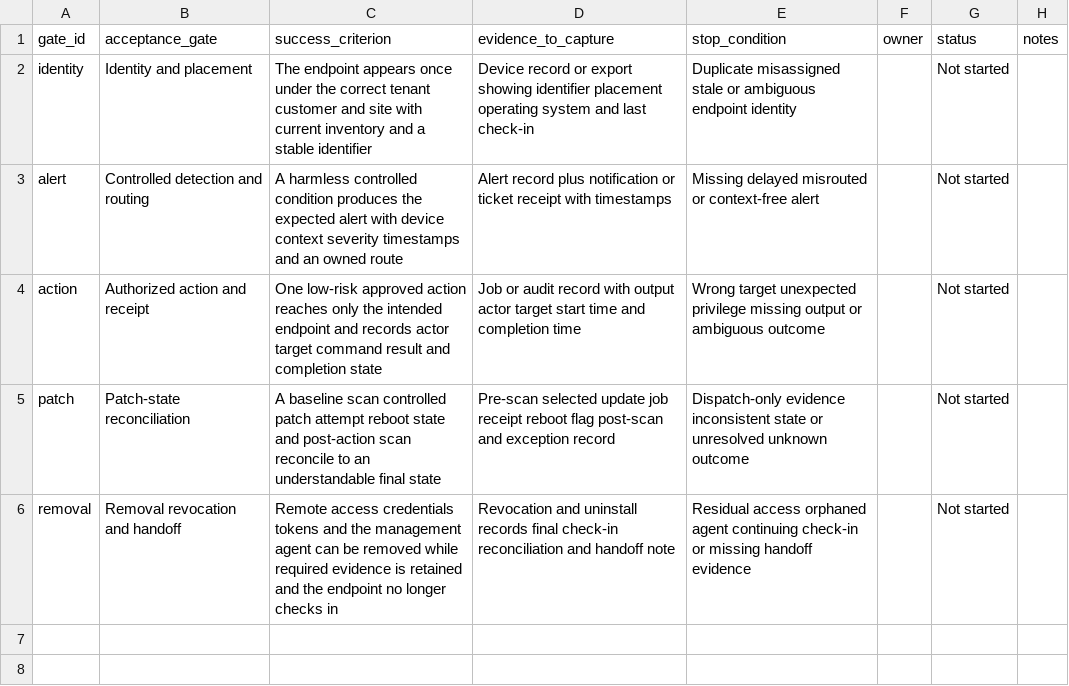
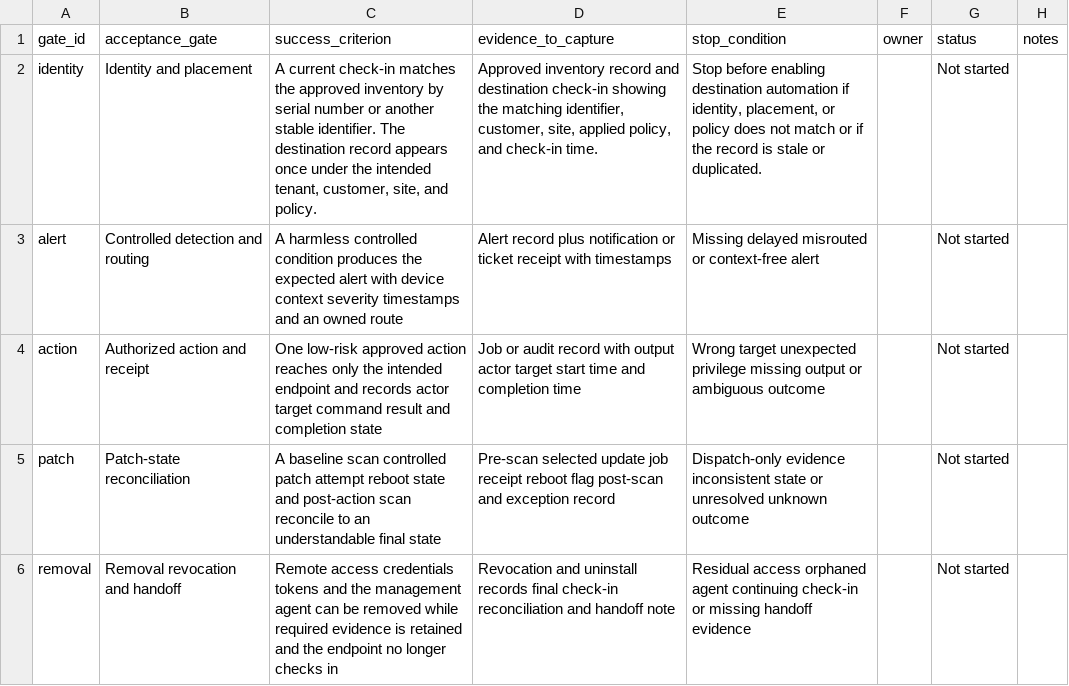
Before and after one commit to izikipizi/nizlo-msp-operations-resources, a CSV file: docs/templates/rmm-first-endpoint-acceptance.csv, drawn as a sheet.

Commit message:
Record destination policy evidence in the endpoint worksheet

```diff
--- a/docs/templates/rmm-first-endpoint-acceptance.csv
+++ b/docs/templates/rmm-first-endpoint-acceptance.csv
@@ -1,3 +1,3 @@
 gate_id,acceptance_gate,success_criterion,evidence_to_capture,stop_condition,owner,status,notes
-identity,Identity and placement,"The endpoint appears once under the correct tenant customer and site with current inventory and a stable identifier","Device record or export showing identifier placement operating system and last check-in","Duplicate misassigned stale or ambiguous endpoint identity",,Not started,
+identity,Identity and placement,"A current check-in matches the approved inventory by serial number or another stable identifier. The destination record appears once under the intended tenant, customer, site, and policy.","Approved inventory record and destination check-in showing the matching identifier, customer, site, applied policy, and check-in time.","Stop before enabling destination automation if identity, placement, or policy does not match or if the record is stale or duplicated.",,Not started,
 alert,Controlled detection and routing,"A harmless controlled condition produces the expected alert with device context severity timestamps and an owned route","Alert record plus notification or ticket receipt with timestamps","Missing delayed misrouted or context-free alert",,Not started,
```
Also changed, not shown: 1 other file.
